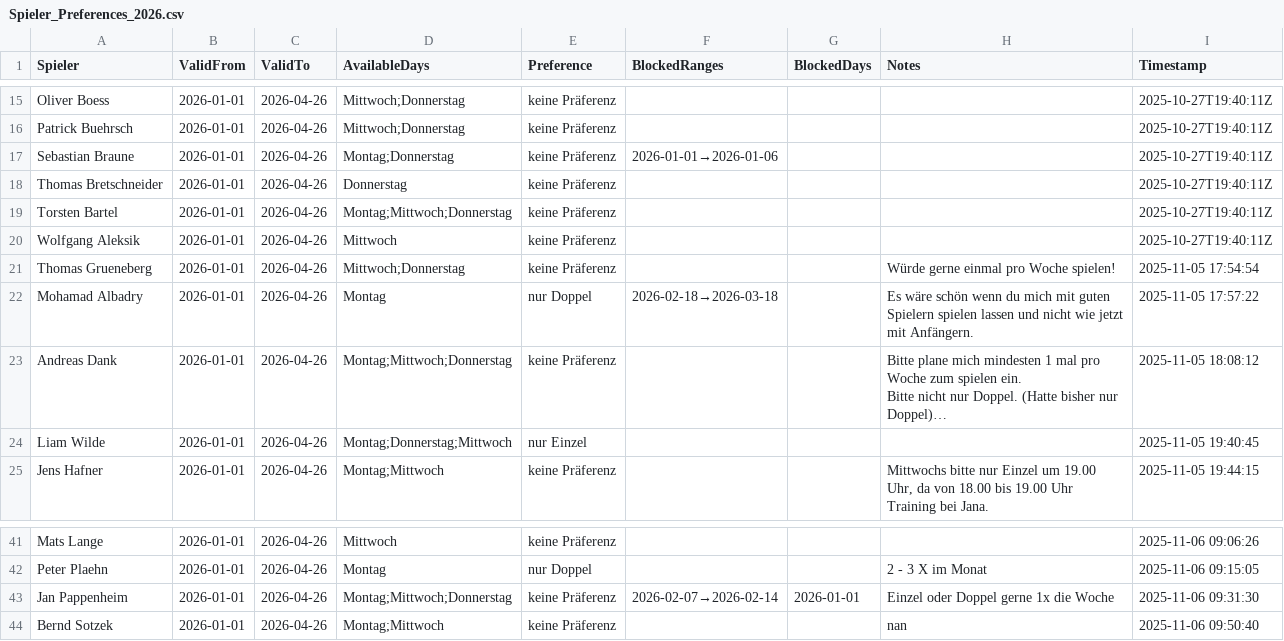
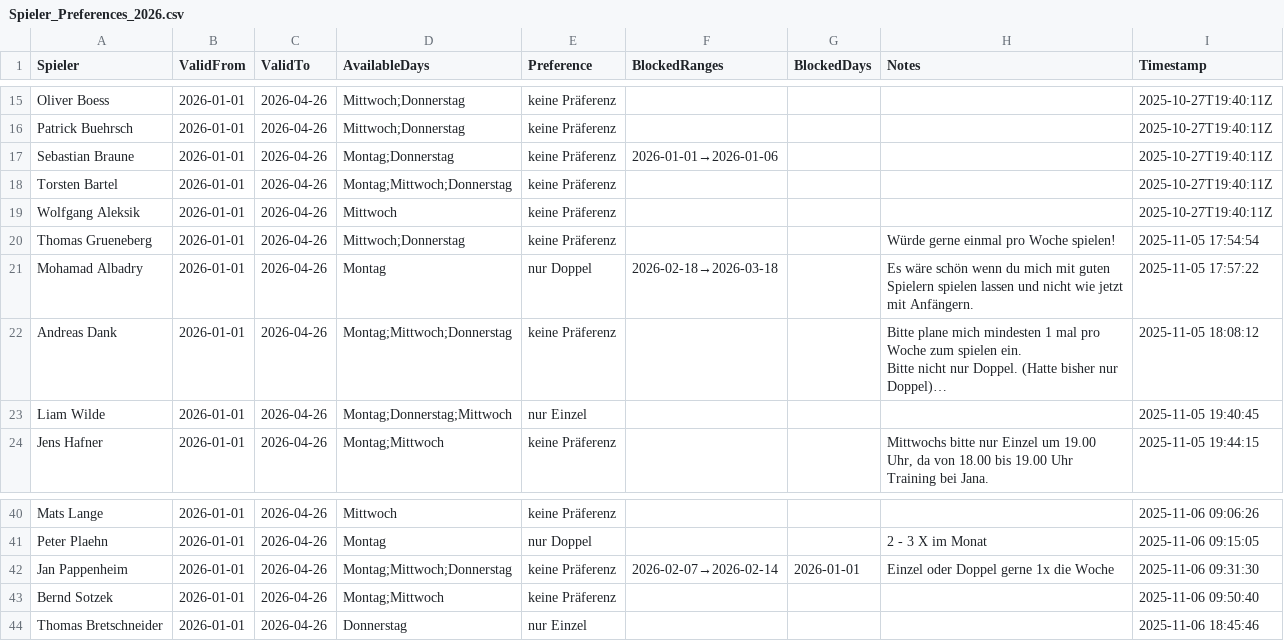
Before and after one commit to liamw8lde/Winter-2024_2025-Training-PLan, a CSV file: Spieler_Preferences_2026.csv, drawn as a sheet; only a part is shown, gaps mark what is left out; long unchanged cells end in ….

Commit message:
Update Präferenzen für Thomas Bretschneider

```diff
--- a/Spieler_Preferences_2026.csv
+++ b/Spieler_Preferences_2026.csv
@@ -17,3 +17,2 @@ Patrick Buehrsch,2026-01-01,2026-04-26,Mittwoch;Donnerstag,keine Präferenz,,,,2
 Sebastian Braune,2026-01-01,2026-04-26,Montag;Donnerstag,keine Präferenz,2026-01-01→2026-01-06,,,2025-10-27T19:40:11Z
-Thomas Bretschneider,2026-01-01,2026-04-26,Donnerstag,keine Präferenz,,,,2025-10-27T19:40:11Z
 Torsten Bartel,2026-01-01,2026-04-26,Montag;Mittwoch;Donnerstag,keine Präferenz,,,,2025-10-27T19:40:11Z
@@ -46,2 +45,3 @@ Peter Plaehn,2026-01-01,2026-04-26,Montag,nur Doppel,,,2 - 3 X im Monat,2025-11-
 Jan Pappenheim,2026-01-01,2026-04-26,Montag;Mittwoch;Donnerstag,keine Präferenz,2026-02-07→2026-02-14,2026-01-01,Einzel oder Doppel gerne 1x die  Woche ,2025-11-06 09:31:30
-Bernd Sotzek,2026-01-01,2026-04-26,Montag;Mittwoch,keine Präferenz,,,nan,2025-11-06 09:50:40
+Bernd Sotzek,2026-01-01,2026-04-26,Montag;Mittwoch,keine Präferenz,,,,2025-11-06 09:50:40
+Thomas Bretschneider,2026-01-01,2026-04-26,Donnerstag,nur Einzel,,,,2025-11-06 18:45:46
```
